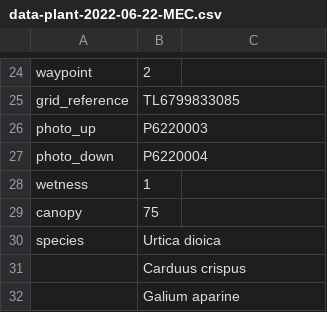
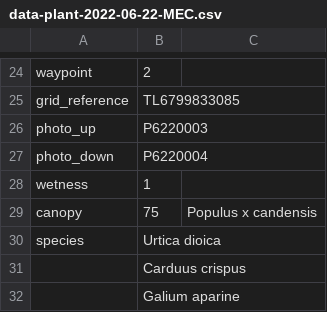
Before and after one commit to joejcollins/atlanta-shore, a CSV file: data/raw/2023-06/data-plant-2022-06-22-MEC.csv, drawn as a sheet; only a part is shown, gaps mark what is left out; the diff covers the shown part only.

```diff
--- a/data/raw/2023-06/data-plant-2022-06-22-MEC.csv
+++ b/data/raw/2023-06/data-plant-2022-06-22-MEC.csv
@@ -28,3 +28,3 @@ photo_down,P6220004,
 wetness,1,
-canopy,75,
+canopy,75,Populus x candensis
 species,Urtica dioica,
```
Also changed, not shown: 6 added rows, 1 removed row and 6 edited cells elsewhere in this file.
